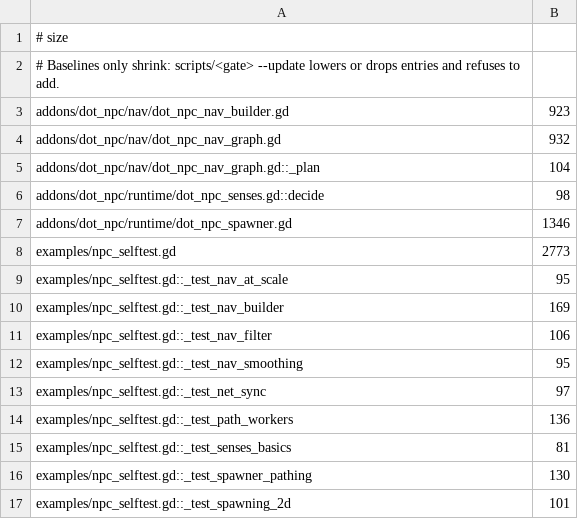
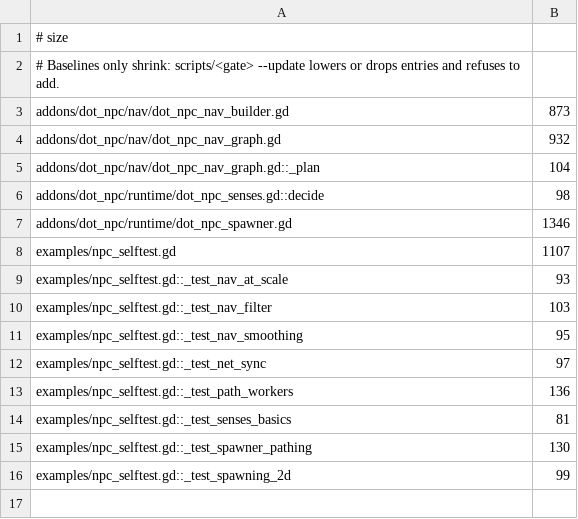
Before and after one commit to modcommunity/dot-npc, a TSV file: ci/efficiency/size.tsv, drawn as a sheet.

```diff
--- a/ci/efficiency/size.tsv
+++ b/ci/efficiency/size.tsv
@@ -2,3 +2,3 @@
 # Baselines only shrink: scripts/<gate> --update lowers or drops entries and refuses to add.
-addons/dot_npc/nav/dot_npc_nav_builder.gd	923
+addons/dot_npc/nav/dot_npc_nav_builder.gd	873
 addons/dot_npc/nav/dot_npc_nav_graph.gd	932
@@ -7,6 +7,5 @@ addons/dot_npc/runtime/dot_npc_senses.gd::decide	98
 addons/dot_npc/runtime/dot_npc_spawner.gd	1346
-examples/npc_selftest.gd	2773
-examples/npc_selftest.gd::_test_nav_at_scale	95
-examples/npc_selftest.gd::_test_nav_builder	169
-examples/npc_selftest.gd::_test_nav_filter	106
+examples/npc_selftest.gd	1107
+examples/npc_selftest.gd::_test_nav_at_scale	93
+examples/npc_selftest.gd::_test_nav_filter	103
 examples/npc_selftest.gd::_test_nav_smoothing	95
@@ -16,2 +15,2 @@ examples/npc_selftest.gd::_test_senses_basics	81
 examples/npc_selftest.gd::_test_spawner_pathing	130
-examples/npc_selftest.gd::_test_spawning_2d	101
+examples/npc_selftest.gd::_test_spawning_2d	99
```
Also changed, not shown: 19 other files.
